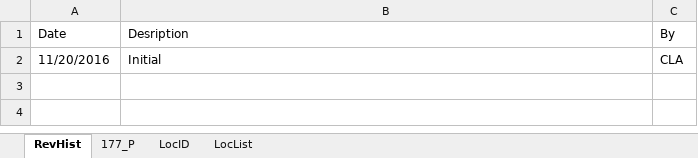
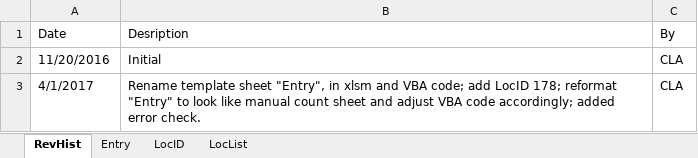
Before and after one commit to biketempe/DataAnalysis, an Excel workbook: dataproc/Excel/CountSheetDig.xlsm, sheet RevHist, drawn as a sheet; values as stored, in another font and other column widths than the file's, no borders; the diff names each change by its address in the sheet, - before the commit and + after, or states it on an @@ line.

Commit message:
Rename template sheet "Entry", in xlsm and VBA code; add LocID 178; reformat "Entry" to look like manual count sheet and adjust VBA code accordingly; added error check.

```diff
--- a/dataproc/Excel/CountSheetDig.xlsm (sheet RevHist)
+++ b/dataproc/Excel/CountSheetDig.xlsm (sheet RevHist)
-sheet tab: 177_P
+sheet tab: Entry
+row 3: 4/1/2017 | Rename template sheet "Entry", in xlsm and VBA code; add LocID 178; reformat "Entry" to look like manual count sheet and adjust VBA code accordingly; added error check. | CLA
```
Also changed, not shown: sheet Entry, sheet LocID.
